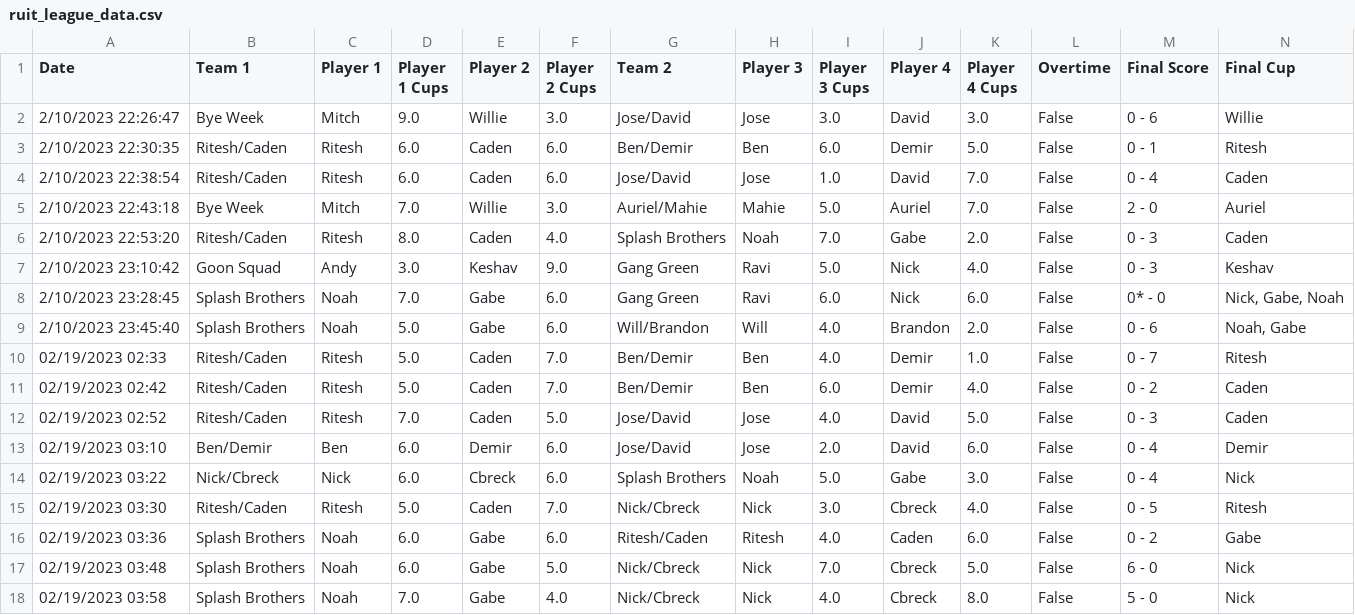
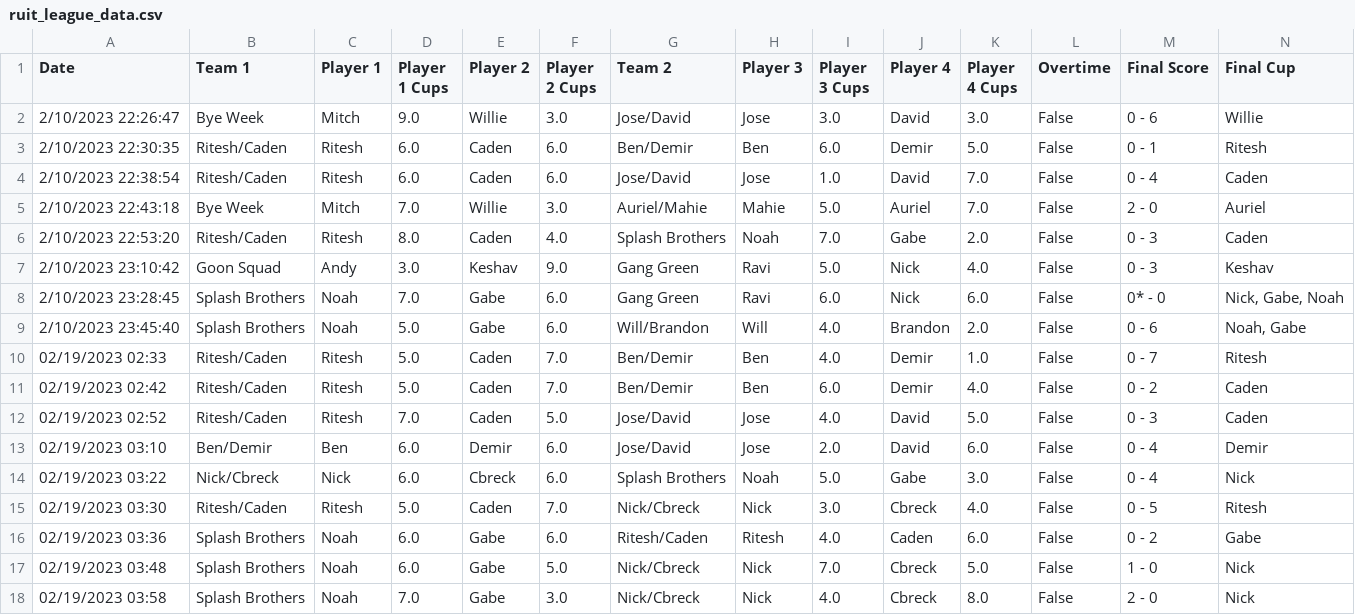
Before and after one commit to noahw8299/ruit-league, a CSV file: ruit_league_data.csv, drawn as a sheet.

Commit message:
update game data

```diff
--- a/ruit_league_data.csv
+++ b/ruit_league_data.csv
@@ -16,3 +16,3 @@ Date,Team 1,Player 1,Player 1 Cups,Player 2,Player 2 Cups,Team 2,Player 3,Player
 02/19/2023 03:36,Splash Brothers,Noah,6.0,Gabe,6.0,Ritesh/Caden,Ritesh,4.0,Caden,6.0,False,0 - 2,Gabe
-02/19/2023 03:48,Splash Brothers,Noah,6.0,Gabe,5.0,Nick/Cbreck,Nick,7.0,Cbreck,5.0,False,6 - 0,Nick
-02/19/2023 03:58,Splash Brothers,Noah,7.0,Gabe,4.0,Nick/Cbreck,Nick,4.0,Cbreck,8.0,False,5 - 0,Nick
+02/19/2023 03:48,Splash Brothers,Noah,6.0,Gabe,5.0,Nick/Cbreck,Nick,7.0,Cbreck,5.0,False,1 - 0,Nick
+02/19/2023 03:58,Splash Brothers,Noah,7.0,Gabe,3.0,Nick/Cbreck,Nick,4.0,Cbreck,8.0,False,2 - 0,Nick
```
